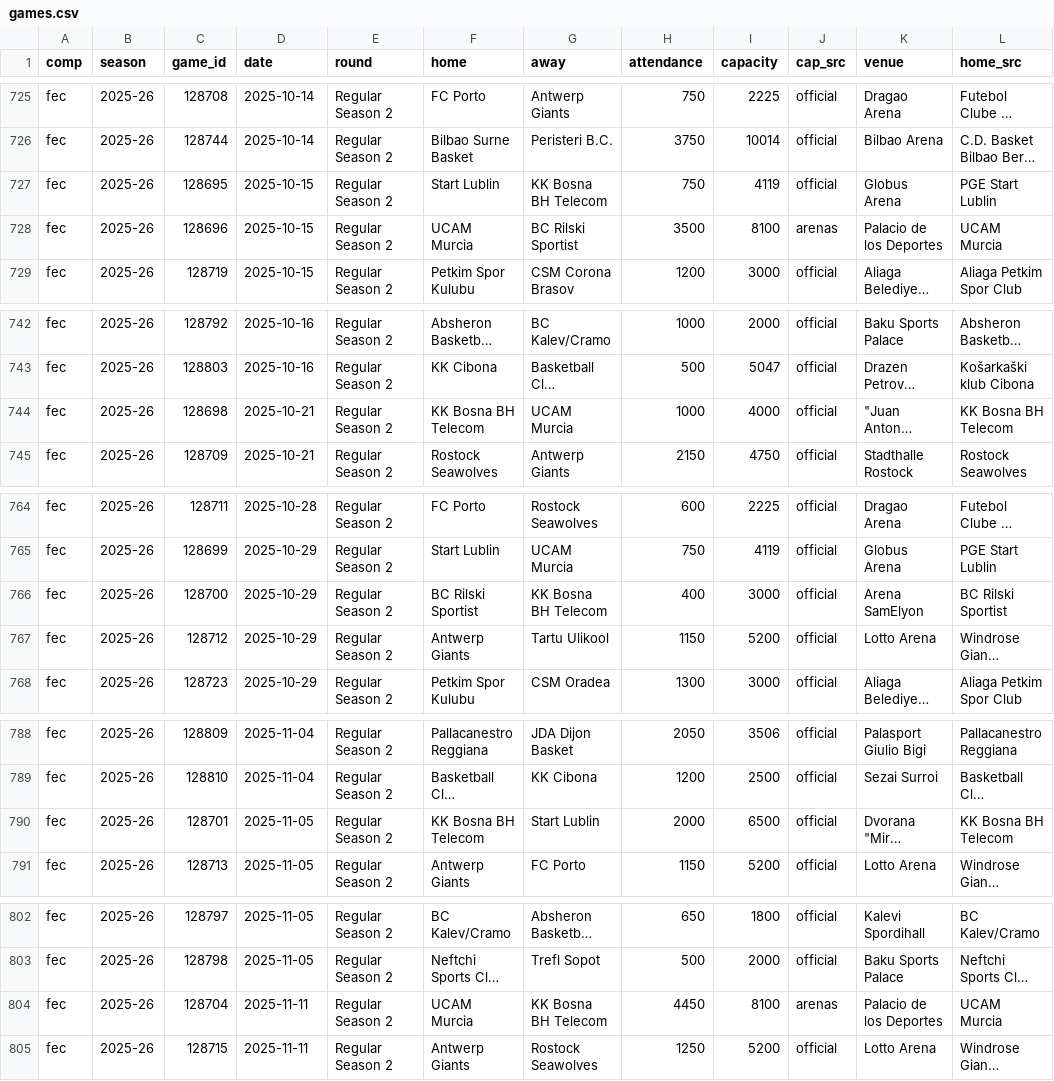
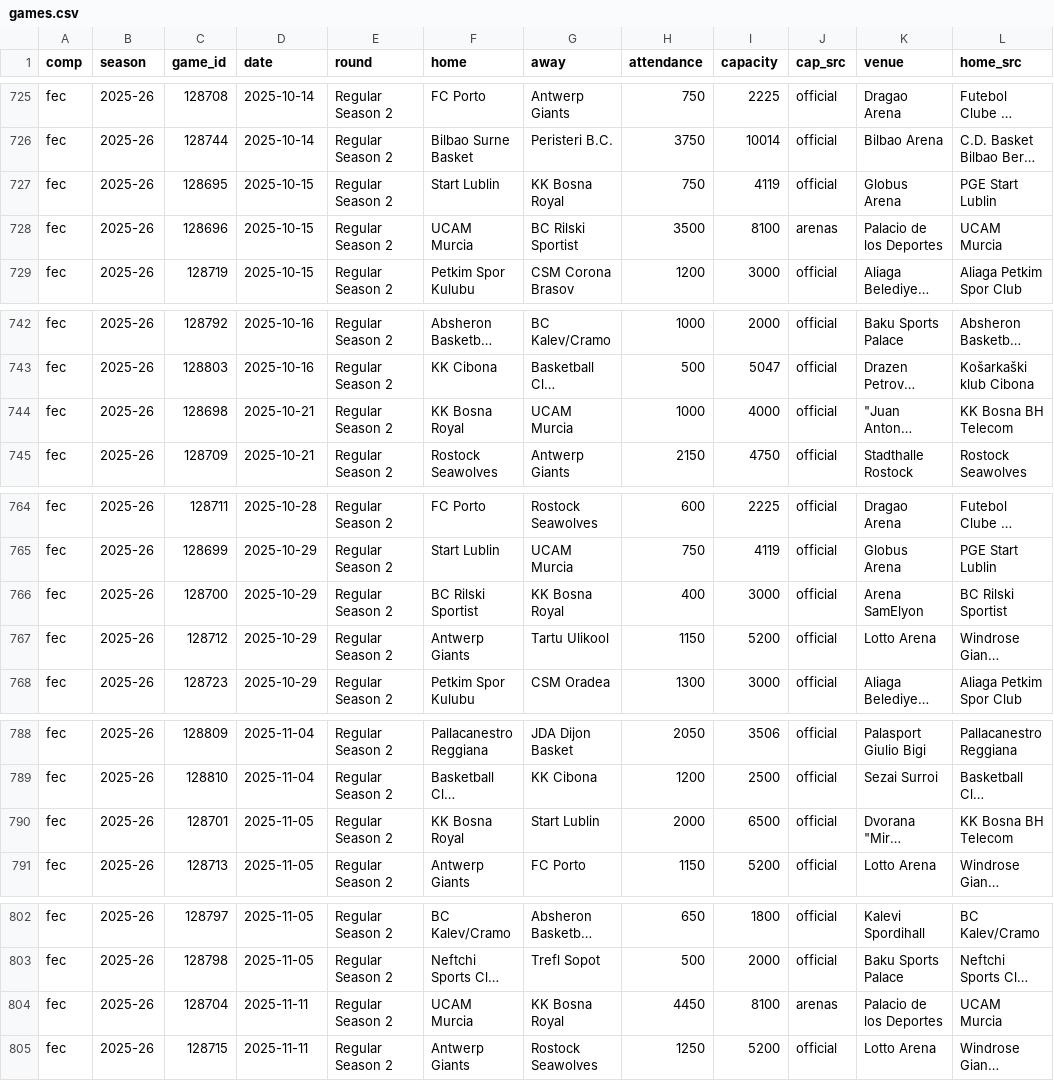
Before and after one commit to Smogikas/EUattendance, a CSV file: seed/2025-26/games.csv, drawn as a sheet; only a part is shown, gaps mark what is left out; long unchanged cells end in …; the diff covers the shown part only; the diff names each change by its address in the sheet, - before the commit and + after, or states it on an @@ line.

```diff
--- a/seed/2025-26/games.csv
+++ b/seed/2025-26/games.csv
-G727 (away): KK Bosna BH Telecom
+G727 (away): KK Bosna Royal
-F744 (home): KK Bosna BH Telecom
+F744 (home): KK Bosna Royal
-G766 (away): KK Bosna BH Telecom
+G766 (away): KK Bosna Royal
-F790 (home): KK Bosna BH Telecom
+F790 (home): KK Bosna Royal
-G804 (away): KK Bosna BH Telecom
+G804 (away): KK Bosna Royal
```
Also changed, not shown: 7 edited cells elsewhere in this file, seed/2023-24/games.csv, seed/2024-25/games.csv, 6 other files.
